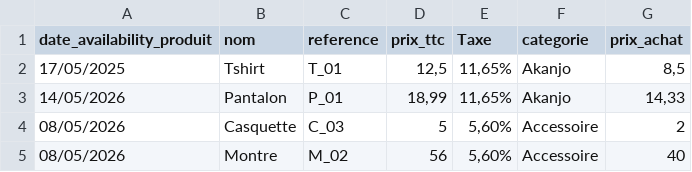
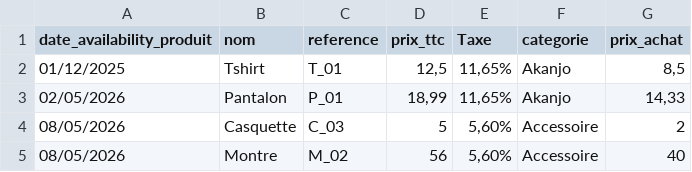
Before and after one commit to Sedera10/NewApp, a CSV file: import-data-mai-26 - fichier1.csv, drawn as a sheet.

```diff
--- a/import-data-mai-26 - fichier1.csv
+++ b/import-data-mai-26 - fichier1.csv
@@ -1,4 +1,4 @@
 date_availability_produit,nom,reference,prix_ttc,Taxe,categorie,prix_achat
-17/05/2025,Tshirt,T_01,"12,5","11,65%",Akanjo,"8,5"
-14/05/2026,Pantalon,P_01,"18,99","11,65%",Akanjo,"14,33"
+01/12/2025,Tshirt,T_01,"12,5","11,65%",Akanjo,"8,5"
+02/05/2026,Pantalon,P_01,"18,99","11,65%",Akanjo,"14,33"
 08/05/2026,Casquette,C_03,5,"5,60%",Accessoire,2
```
Also changed, not shown: import-data-mai-26 - fichier3.csv, 2 other files.
